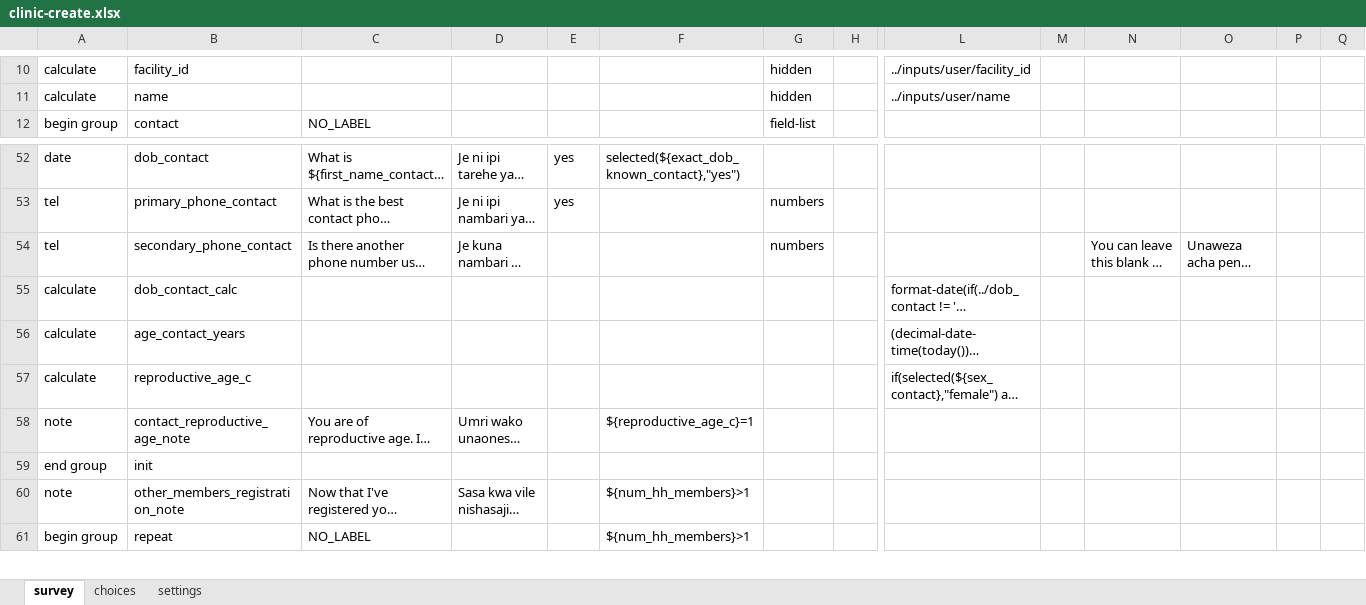
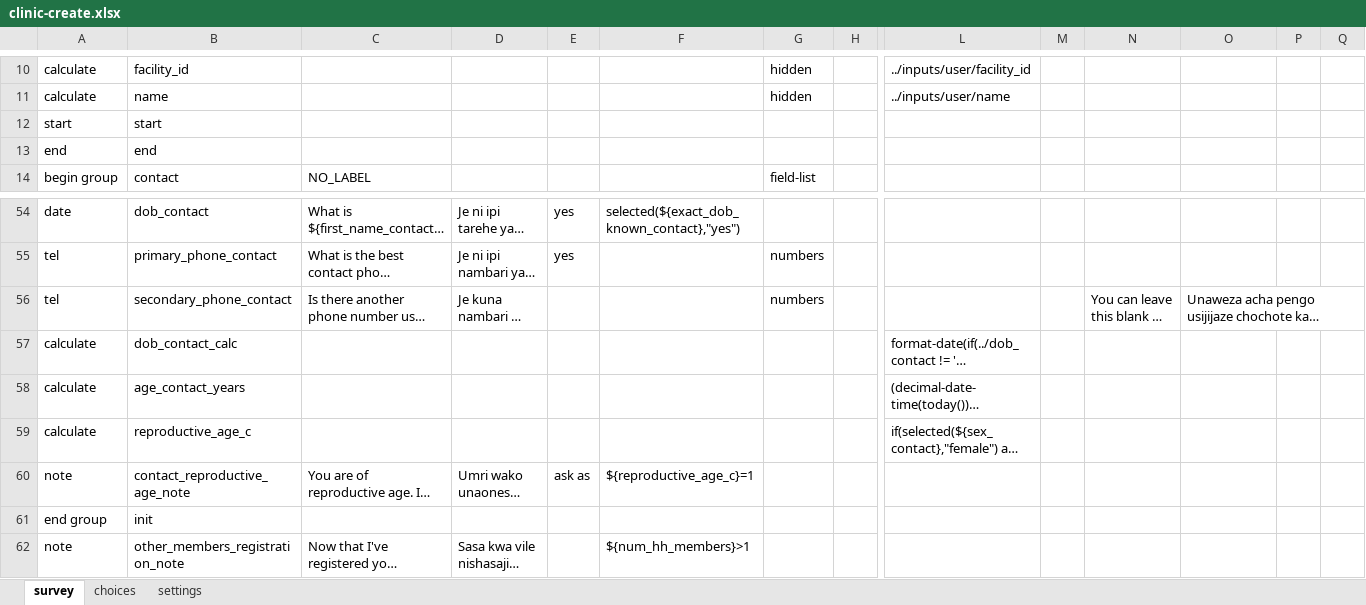
Before and after one commit to sookwalinga/cht-core, an Excel workbook: forms/contact/clinic-create.xlsx, sheet survey, drawn as a sheet; only a part is shown, gaps mark what is left out; the shorter side is filled out with more unchanged rows; long unchanged cells end in …; values as stored, in another font and other column widths than the file's, no borders; charts and pictures not drawn; addresses are those after the commit; rows hold the shown columns only; the diff names each change by its address in the sheet, - before the commit and + after, or states it on an @@ line.

Commit message:
Added start and end dates in the app form and fixed the tel input type in clinic create

```diff
--- a/forms/contact/clinic-create.xlsx (sheet survey)
+++ b/forms/contact/clinic-create.xlsx (sheet survey)
+row 12: start | start
+row 13: end | end
+O56:Q56 merged
-E60: (empty)
+E60: ask as
```
Also changed, not shown: sheet settings, charts or pictures, forms/app/confirm_meeting.xlsx, forms/app/covid_education.xlsx, 17 other files.
